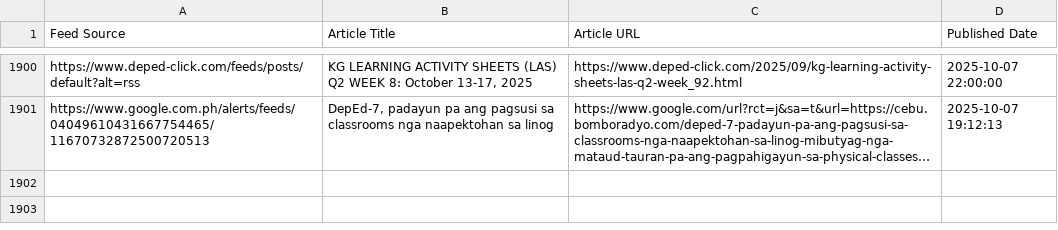
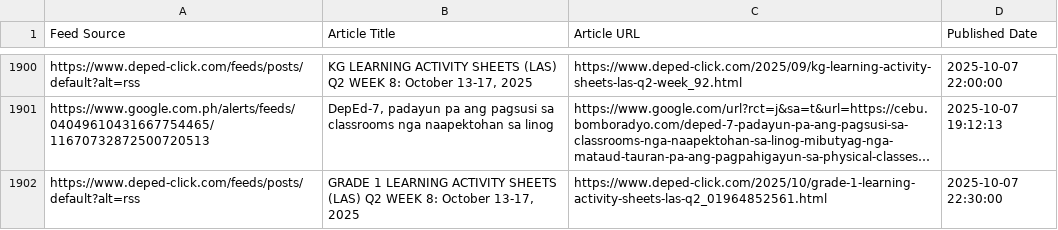
Before and after one commit to mabagarlene/bettermark, a CSV file: all_detected_feeds.csv, drawn as a sheet; only a part is shown, gaps mark what is left out; long unchanged cells end in …; the diff names each change by its address in the sheet, - before the commit and + after, or states it on an @@ line.

Commit message:
Update feed data - 2025-10-07 22:39:30 UTC

```diff
--- a/all_detected_feeds.csv
+++ b/all_detected_feeds.csv
+row 1902: https://www.deped-click.com/feeds/posts/default?alt=rss | GRADE 1 LEARNING ACTIVITY SHEETS (LAS) Q2 WEEK 8: October 13-17, 2025 | https://www.deped-click.com/2025/10/grade-1-learning-activity-sheets-las-q2_01964852561.html | 2025-10-07 22:30:00
```
